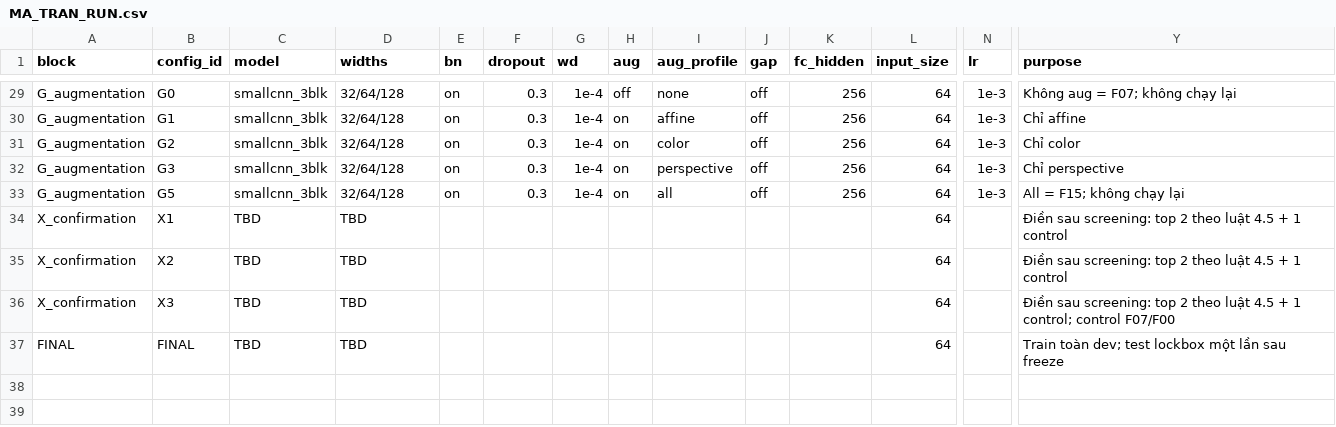
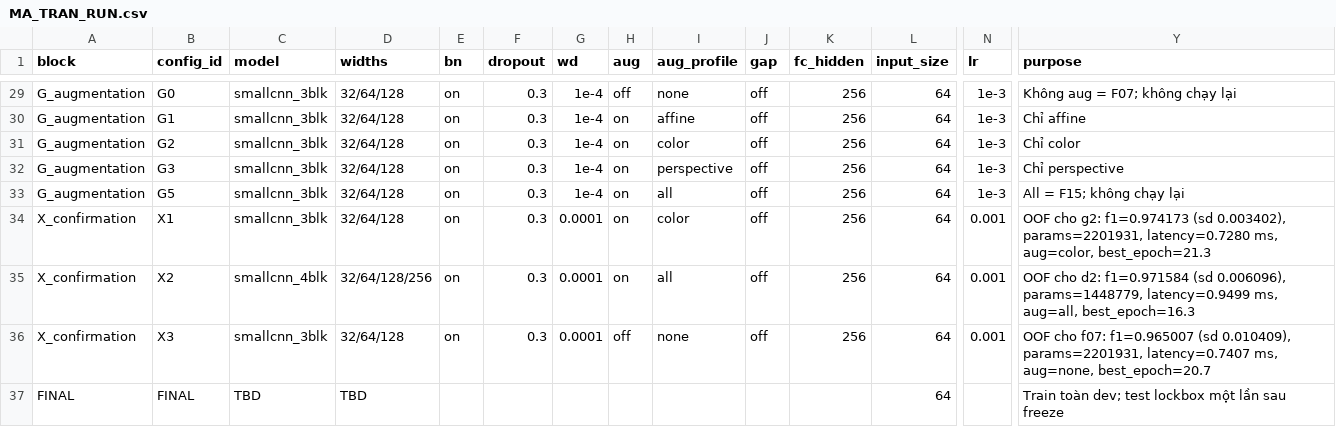
Before and after one commit to Nguyen15idhue/GTSRB-CNN, a CSV file: docs/kehoach/1/MA_TRAN_RUN.csv, drawn as a sheet; only a part is shown, gaps mark what is left out; the diff names each change by its address in the sheet, - before the commit and + after, or states it on an @@ line.

```diff
--- a/docs/kehoach/1/MA_TRAN_RUN.csv
+++ b/docs/kehoach/1/MA_TRAN_RUN.csv
-C34 (model): TBD
+C34 (model): smallcnn_3blk
-D34 (widths): TBD
+D34 (widths): 32/64/128
-E34:E36 (bn): (empty)
+E34:E36 (bn): on
-F34:F36 (dropout): (empty)
+F34:F36 (dropout): 0.3
-G34:G36 (wd): (empty)
+G34:G36 (wd): 0.0001
-H34:H35 (aug): (empty)
+H34:H35 (aug): on
-I34 (aug_profile): (empty)
+I34 (aug_profile): color
-J34:J36 (gap): (empty)
+J34:J36 (gap): off
-K34:K36 (fc_hidden): (empty)
+K34:K36 (fc_hidden): 256
-N34:N36 (lr): (empty)
+N34:N36 (lr): 0.001
-Y34 (purpose): Điền sau screening: top 2 theo luật 4.5 + 1 control
+Y34 (purpose): OOF cho g2: f1=0.974173 (sd 0.003402), params=2201931, latency=0.7280 ms, aug=color, best_epoch=21.3
-C35 (model): TBD
+C35 (model): smallcnn_4blk
-D35 (widths): TBD
+D35 (widths): 32/64/128/256
-I35 (aug_profile): (empty)
+I35 (aug_profile): all
-Y35 (purpose): Điền sau screening: top 2 theo luật 4.5 + 1 control
+Y35 (purpose): OOF cho d2: f1=0.971584 (sd 0.006096), params=1448779, latency=0.9499 ms, aug=all, best_epoch=16.3
-C36 (model): TBD
+C36 (model): smallcnn_3blk
-D36 (widths): TBD
+D36 (widths): 32/64/128
-H36 (aug): (empty)
+H36 (aug): off
-I36 (aug_profile): (empty)
+I36 (aug_profile): none
-Y36 (purpose): Điền sau screening: top 2 theo luật 4.5 + 1 control; control F07/F00
+Y36 (purpose): OOF cho f07: f1=0.965007 (sd 0.010409), params=2201931, latency=0.7407 ms, aug=none, best_epoch=20.7
```
Also changed, not shown: outputs/results/v2/matrix_log.csv, outputs/results/v2/summary.csv, 18 other files.
